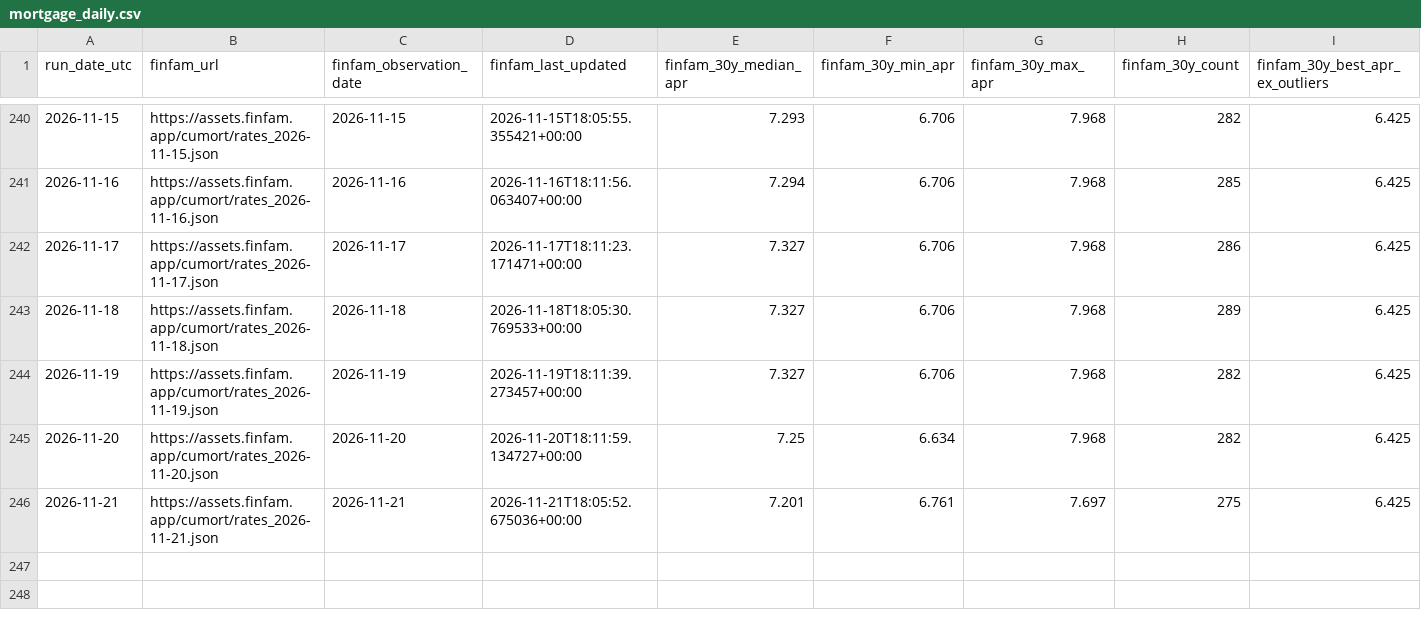
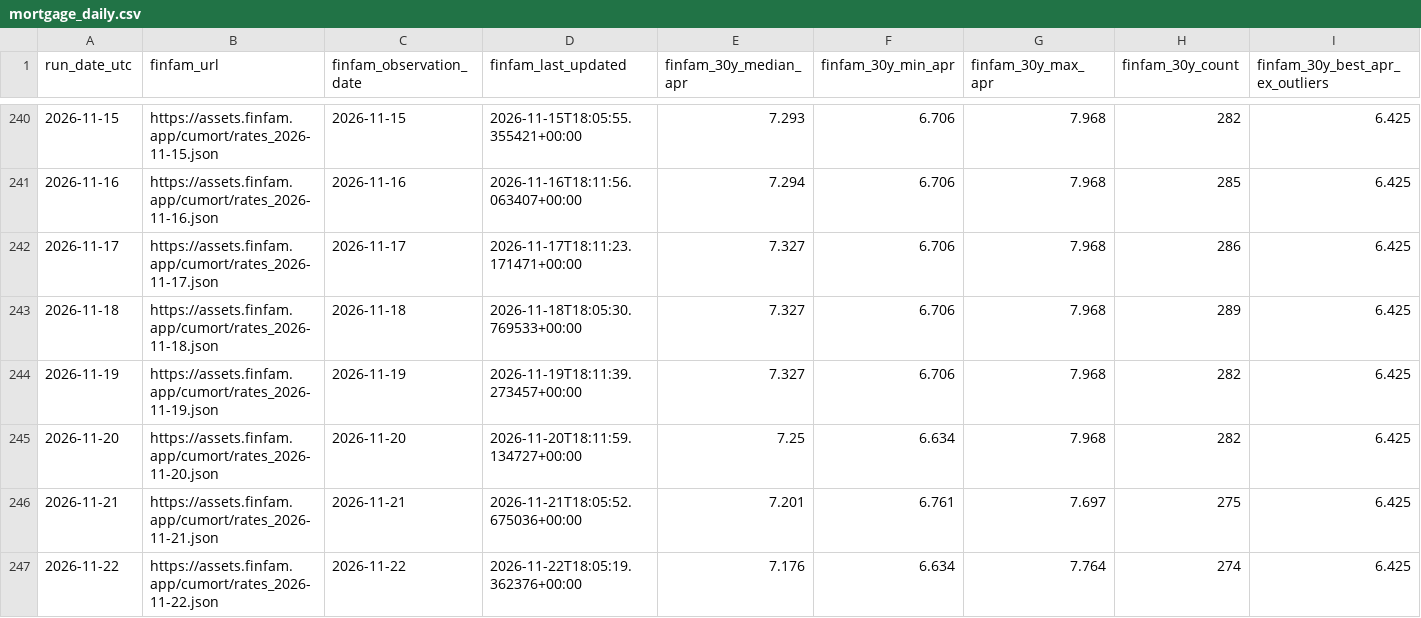
Before and after one commit to sanzgiri/finfam, a CSV file: data/mortgage_daily.csv, drawn as a sheet; only a part is shown, gaps mark what is left out; rows hold the shown columns only; the diff names each change by its address in the sheet, - before the commit and + after, or states it on an @@ line.

```diff
--- a/data/mortgage_daily.csv
+++ b/data/mortgage_daily.csv
+row 247: 2026-11-22 | https://assets.finfam.app/cumort/rates_2026-11-22.json | 2026-11-22 | 2026-11-22T18:05:19.362376+00:00 | 7.176 | 6.634 | 7.764 | 274 | 6.425
```
